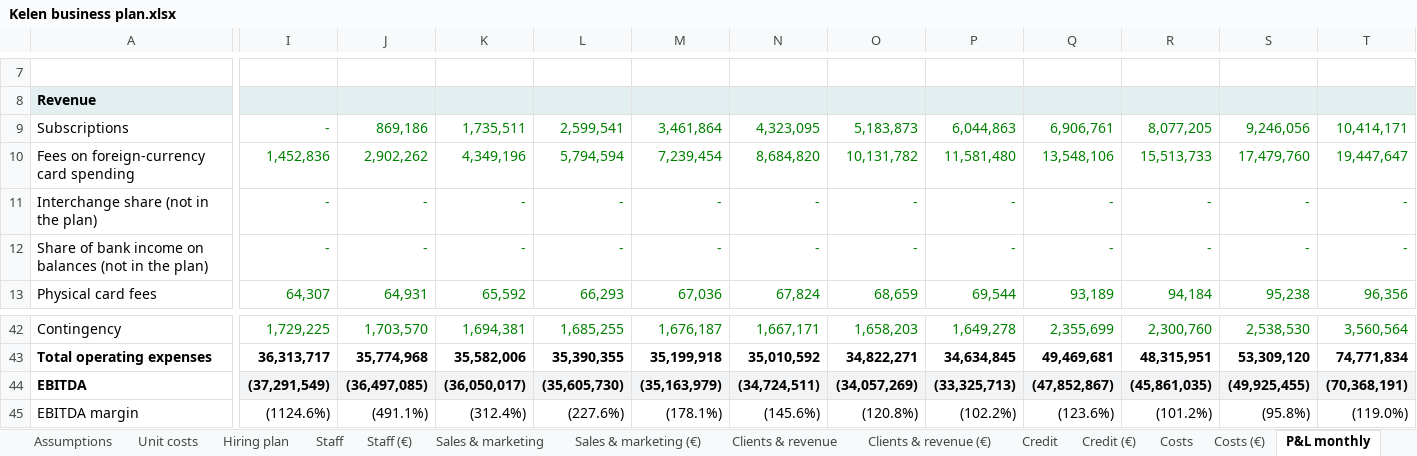
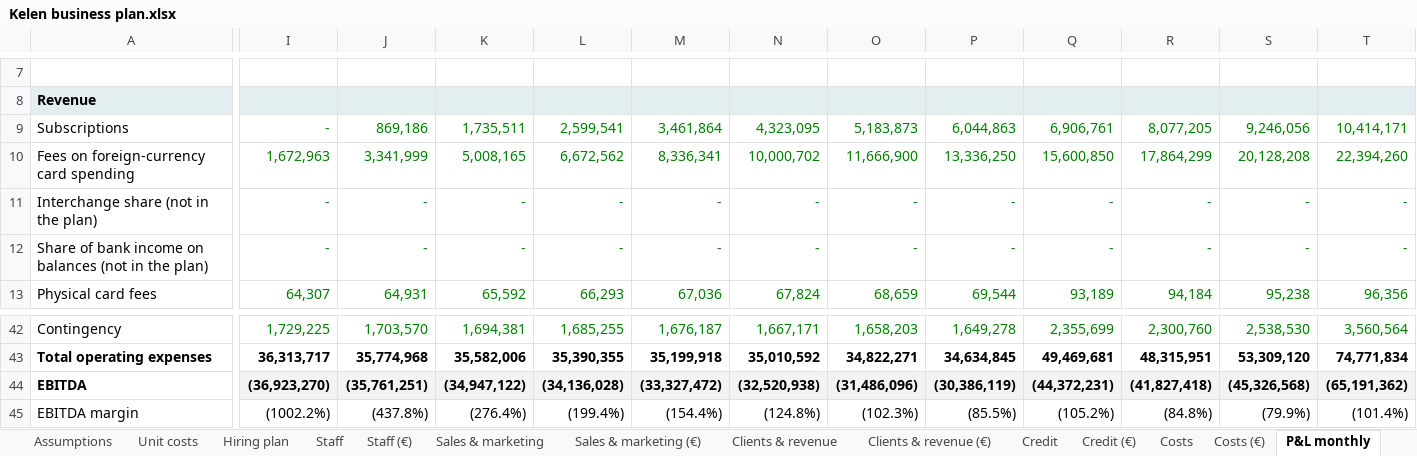
Before and after one commit to jean-jokko/jokko_bank_claude, an Excel workbook: reports/Kelen business plan.xlsx, sheet P&L monthly, drawn as a sheet; only a part is shown, gaps mark what is left out; values as stored, in another font and other column widths than the file's, no borders; the diff covers the shown part only; the diff names each change by its address in the sheet, - before the commit and + after, or states it on an @@ line.

```diff
--- a/reports/Kelen business plan.xlsx (sheet P&L monthly)
+++ b/reports/Kelen business plan.xlsx (sheet P&L monthly)
-I10: 1,452,836
+I10: 1,672,963
-J10: 2,902,262
+J10: 3,341,999
-K10: 4,349,196
+K10: 5,008,165
-L10: 5,794,594
+L10: 6,672,562
-M10: 7,239,454
+M10: 8,336,341
-N10: 8,684,820
+N10: 10,000,702
-O10: 10,131,782
+O10: 11,666,900
-P10: 11,581,480
+P10: 13,336,250
-Q10: 13,548,106
+Q10: 15,600,850
-R10: 15,513,733
+R10: 17,864,299
-S10: 17,479,760
+S10: 20,128,208
-T10: 19,447,647
+T10: 22,394,260
-I44: (37,291,549)
+I44: (36,923,270)
-J44: (36,497,085)
+J44: (35,761,251)
-K44: (36,050,017)
+K44: (34,947,122)
-L44: (35,605,730)
+L44: (34,136,028)
-M44: (35,163,979)
+M44: (33,327,472)
-N44: (34,724,511)
+N44: (32,520,938)
-O44: (34,057,269)
+O44: (31,486,096)
-P44: (33,325,713)
+P44: (30,386,119)
-Q44: (47,852,867)
+Q44: (44,372,231)
-R44: (45,861,035)
+R44: (41,827,418)
-S44: (49,925,455)
+S44: (45,326,568)
-T44: (70,368,191)
+T44: (65,191,362)
-I45: (1124.6%)
+I45: (1002.2%)
-J45: (491.1%)
+J45: (437.8%)
-K45: (312.4%)
+K45: (276.4%)
-L45: (227.6%)
+L45: (199.4%)
-M45: (178.1%)
+M45: (154.4%)
-N45: (145.6%)
+N45: (124.8%)
-O45: (120.8%)
+O45: (102.3%)
-P45: (102.2%)
+P45: (85.5%)
-Q45: (123.6%)
+Q45: (105.2%)
-R45: (101.2%)
+R45: (84.8%)
-S45: (95.8%)
+S45: (79.9%)
-T45: (119.0%)
+T45: (101.4%)
```
Also changed, not shown: 597 edited cells elsewhere in this sheet, sheet P&L monthly (€), sheet Cash flow, sheet Cash flow (€), sheet Clients & revenue (€), sheet Clients & revenue, sheet P&L annual, 8 more sheets, charts or pictures, 2 other files.
